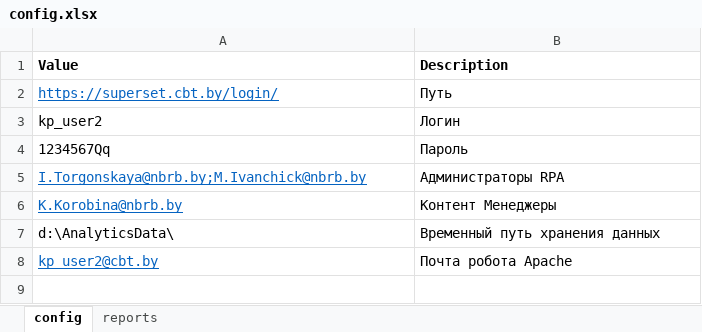
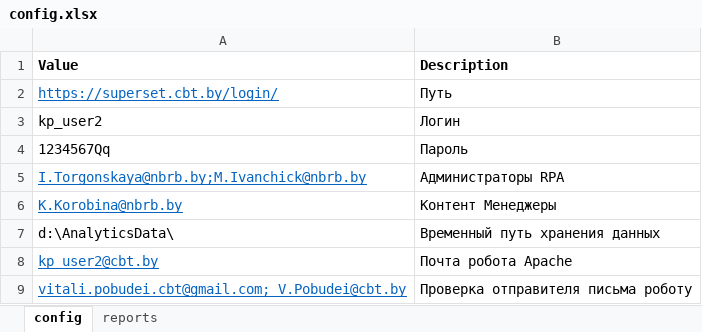
Before and after one commit to V-Pobudei/ChartApacheSuperset, an Excel workbook: config/config.xlsx, sheet config, drawn as a sheet; values as stored, in another font and other column widths than the file's, no borders; the diff names each change by its address in the sheet, - before the commit and + after, or states it on an @@ line.

Commit message:
проверка email

```diff
--- a/config/config.xlsx (sheet config)
+++ b/config/config.xlsx (sheet config)
+row 9: vitali.pobudei.cbt@gmail.com; V.Pobudei@cbt.by | Проверка отправителя письма роботу
```
Also changed, not shown: sheet reports, 7 other files.
